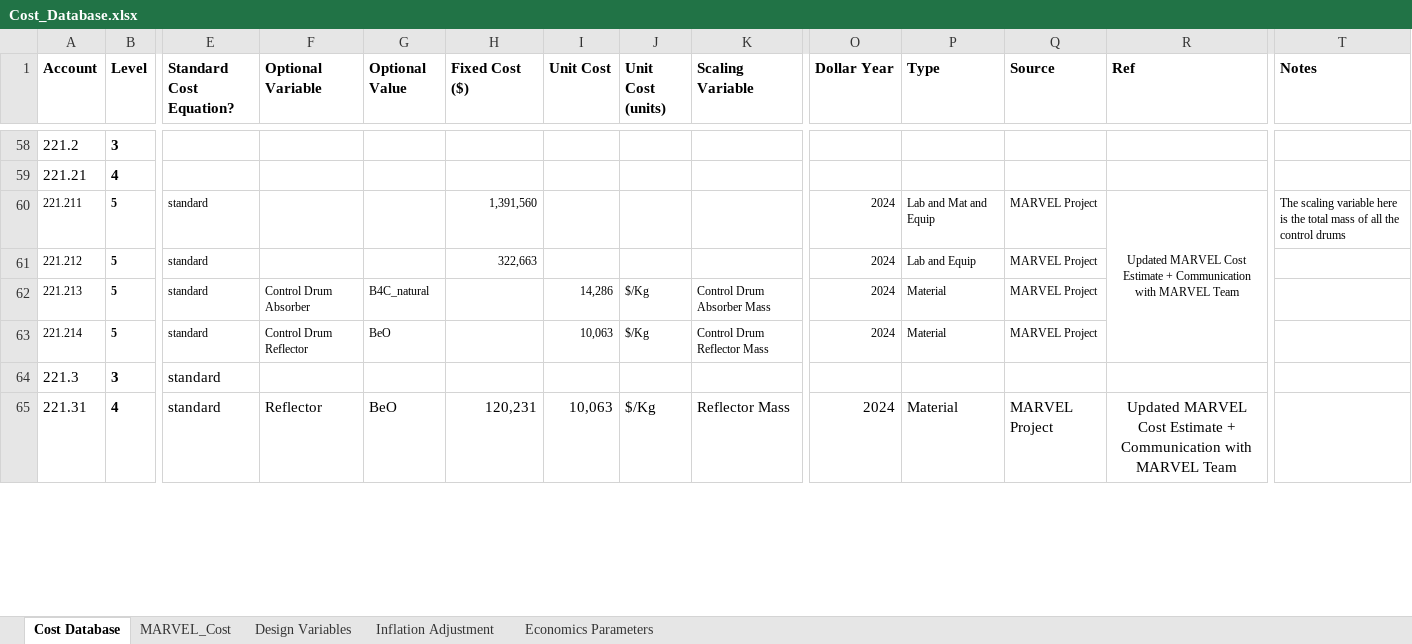
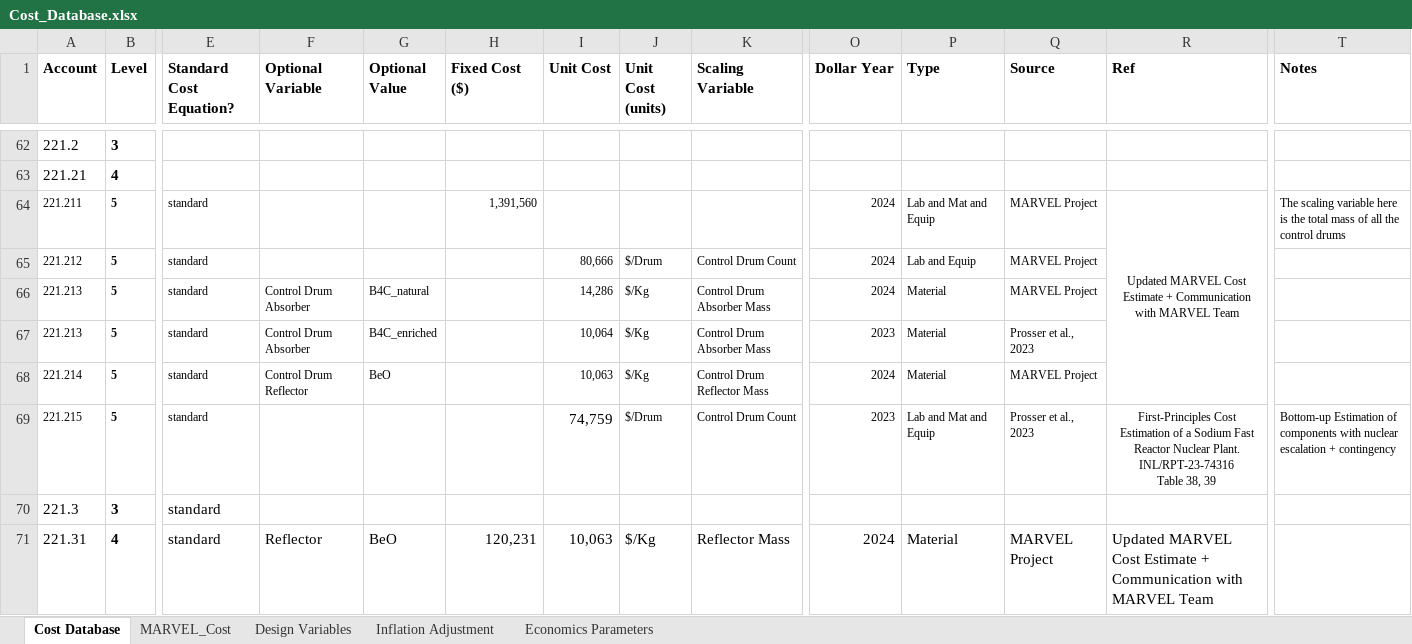
Before and after one commit to IdahoLabResearch/MOUSE, an Excel workbook: cost/Cost_Database.xlsx, sheet Cost Database, drawn as a sheet; only a part is shown, gaps mark what is left out; values as stored, in another font and other column widths than the file's, no borders; conditional formats not drawn; removed rows and columns are numbered as before the commit, all else as after; rows hold the shown columns only; ↵ is a line break in a cell; the diff covers the shown part only; the diff names each change by its address in the sheet, - before the commit and + after, or states it on an @@ line.

```diff
--- a/cost/Cost_Database.xlsx (sheet Cost Database)
+++ b/cost/Cost_Database.xlsx (sheet Cost Database)
-H65 (Fixed Cost ($)): 322,663
+H65 (Fixed Cost ($)): (empty)
-I65 (Unit Cost): (empty)
+I65 (Unit Cost): 80,666
-J65 (Unit Cost (units)): (empty)
+J65 (Unit Cost (units)): $/Drum
-K65 (Scaling Variable): (empty)
+K65 (Scaling Variable): Control Drum Count
+row 67: 221.213 | 5 | standard | Control Drum Absorber | B4C_enriched |  | 10,064 | $/Kg | Control Drum Absorber Mass | 2023 | Material | Prosser et al., 2023
+row 69: 221.215 | 5 | standard |  |  |  | 74,759 | $/Drum | Control Drum Count | 2023 | Lab and Mat and Equip | Prosser et al., 2023 | First-Principles Cost Estimation of a Sodium Fast Reactor Nuclear Plant. INL/RPT-23-74316 ↵ Table 38, 39 | Bottom-up Estimation of components with nuclear escalation + contingency
-R71 alignment: center
+R71 alignment: left
-R65:R68 merged
```
Also changed, not shown: 17 added rows, 1 removed row, 88 edited cells, cell formats and merged cells elsewhere in this sheet, formulas that keep their value.
